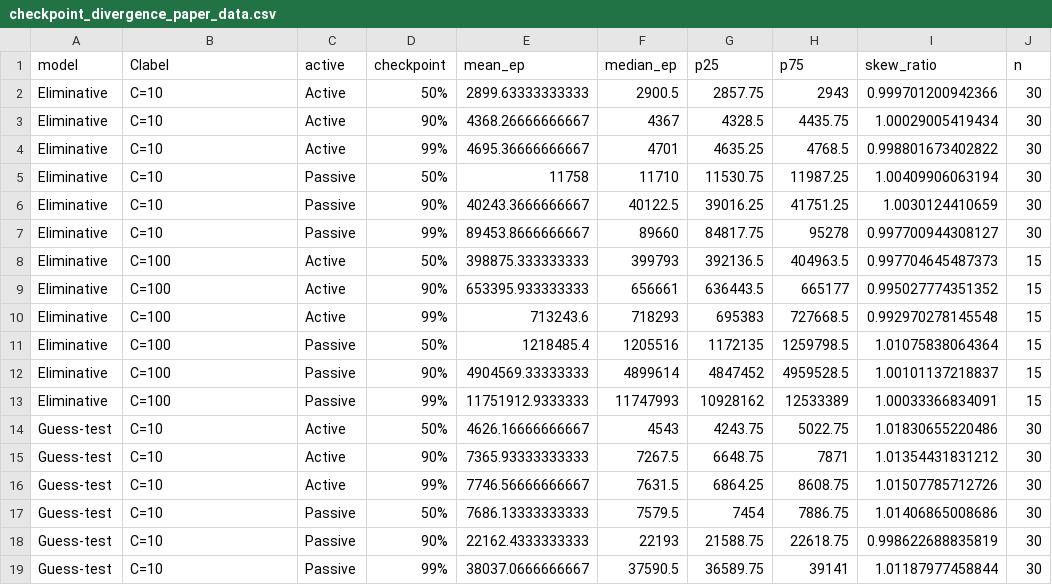
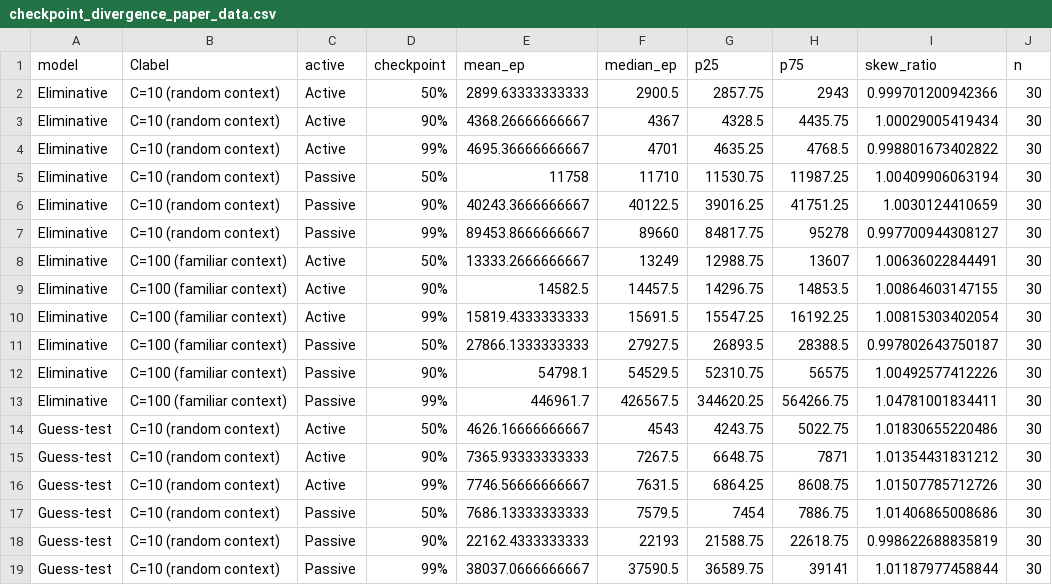
Before and after one commit to kachergis/active-zipf, a CSV file: corpusXSL/analysis/checkpoint_divergence_paper_data.csv, drawn as a sheet.

```diff
--- a/corpusXSL/analysis/checkpoint_divergence_paper_data.csv
+++ b/corpusXSL/analysis/checkpoint_divergence_paper_data.csv
@@ -1,19 +1,19 @@
 "model","Clabel","active","checkpoint","mean_ep","median_ep","p25","p75","skew_ratio","n"
-"Eliminative","C=10","Active","50%",2899.63333333333,2900.5,2857.75,2943,0.999701200942366,30
-"Eliminative","C=10","Active","90%",4368.26666666667,4367,4328.5,4435.75,1.00029005419434,30
-"Eliminative","C=10","Active","99%",4695.36666666667,4701,4635.25,4768.5,0.998801673402822,30
-"Eliminative","C=10","Passive","50%",11758,11710,11530.75,11987.25,1.00409906063194,30
-"Eliminative","C=10","Passive","90%",40243.3666666667,40122.5,39016.25,41751.25,1.0030124410659,30
-"Eliminative","C=10","Passive","99%",89453.8666666667,89660,84817.75,95278,0.997700944308127,30
-"Eliminative","C=100","Active","50%",398875.333333333,399793,392136.5,404963.5,0.997704645487373,15
-"Eliminative","C=100","Active","90%",653395.933333333,656661,636443.5,665177,0.995027774351352,15
-"Eliminative","C=100","Active","99%",713243.6,718293,695383,727668.5,0.992970278145548,15
-"Eliminative","C=100","Passive","50%",1218485.4,1205516,1172135,1259798.5,1.01075838064364,15
-"Eliminative","C=100","Passive","90%",4904569.33333333,4899614,4847452,4959528.5,1.00101137218837,15
-"Eliminative","C=100","Passive","99%",11751912.9333333,11747993,10928162,12533389,1.00033366834091,15
-"Guess-test","C=10","Active","50%",4626.16666666667,4543,4243.75,5022.75,1.01830655220486,30
-"Guess-test","C=10","Active","90%",7365.93333333333,7267.5,6648.75,7871,1.01354431831212,30
-"Guess-test","C=10","Active","99%",7746.56666666667,7631.5,6864.25,8608.75,1.01507785712726,30
-"Guess-test","C=10","Passive","50%",7686.13333333333,7579.5,7454,7886.75,1.01406865008686,30
-"Guess-test","C=10","Passive","90%",22162.4333333333,22193,21588.75,22618.75,0.998622688835819,30
-"Guess-test","C=10","Passive","99%",38037.0666666667,37590.5,36589.75,39141,1.01187977458844,30
+"Eliminative","C=10 (random context)","Active","50%",2899.63333333333,2900.5,2857.75,2943,0.999701200942366,30
+"Eliminative","C=10 (random context)","Active","90%",4368.26666666667,4367,4328.5,4435.75,1.00029005419434,30
+"Eliminative","C=10 (random context)","Active","99%",4695.36666666667,4701,4635.25,4768.5,0.998801673402822,30
+"Eliminative","C=10 (random context)","Passive","50%",11758,11710,11530.75,11987.25,1.00409906063194,30
+"Eliminative","C=10 (random context)","Passive","90%",40243.3666666667,40122.5,39016.25,41751.25,1.0030124410659,30
+"Eliminative","C=10 (random context)","Passive","99%",89453.8666666667,89660,84817.75,95278,0.997700944308127,30
+"Eliminative","C=100 (familiar context)","Active","50%",13333.2666666667,13249,12988.75,13607,1.00636022844491,30
+"Eliminative","C=100 (familiar context)","Active","90%",14582.5,14457.5,14296.75,14853.5,1.00864603147155,30
+"Eliminative","C=100 (familiar context)","Active","99%",15819.4333333333,15691.5,15547.25,16192.25,1.00815303402054,30
+"Eliminative","C=100 (familiar context)","Passive","50%",27866.1333333333,27927.5,26893.5,28388.5,0.997802643750187,30
+"Eliminative","C=100 (familiar context)","Passive","90%",54798.1,54529.5,52310.75,56575,1.00492577412226,30
+"Eliminative","C=100 (familiar context)","Passive","99%",446961.7,426567.5,344620.25,564266.75,1.04781001834411,30
+"Guess-test","C=10 (random context)","Active","50%",4626.16666666667,4543,4243.75,5022.75,1.01830655220486,30
+"Guess-test","C=10 (random context)","Active","90%",7365.93333333333,7267.5,6648.75,7871,1.01354431831212,30
+"Guess-test","C=10 (random context)","Active","99%",7746.56666666667,7631.5,6864.25,8608.75,1.01507785712726,30
+"Guess-test","C=10 (random context)","Passive","50%",7686.13333333333,7579.5,7454,7886.75,1.01406865008686,30
+"Guess-test","C=10 (random context)","Passive","90%",22162.4333333333,22193,21588.75,22618.75,0.998622688835819,30
+"Guess-test","C=10 (random context)","Passive","99%",38037.0666666667,37590.5,36589.75,39141,1.01187977458844,30
```
Also changed, not shown: 22 other files.
